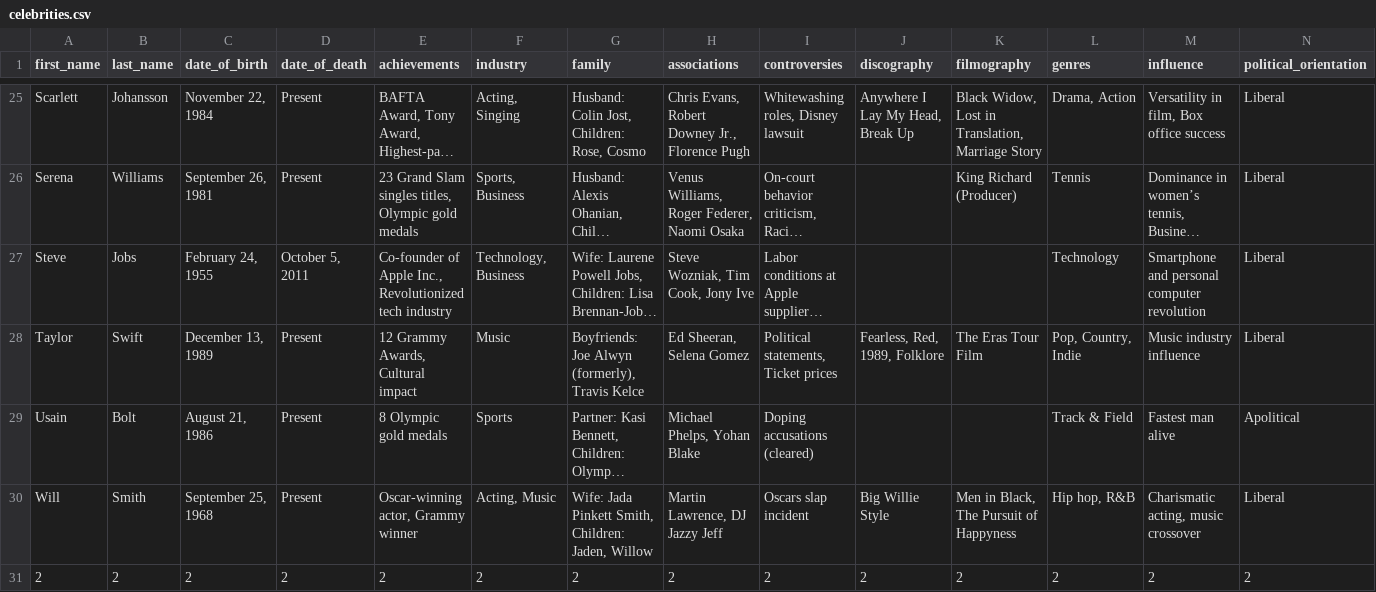
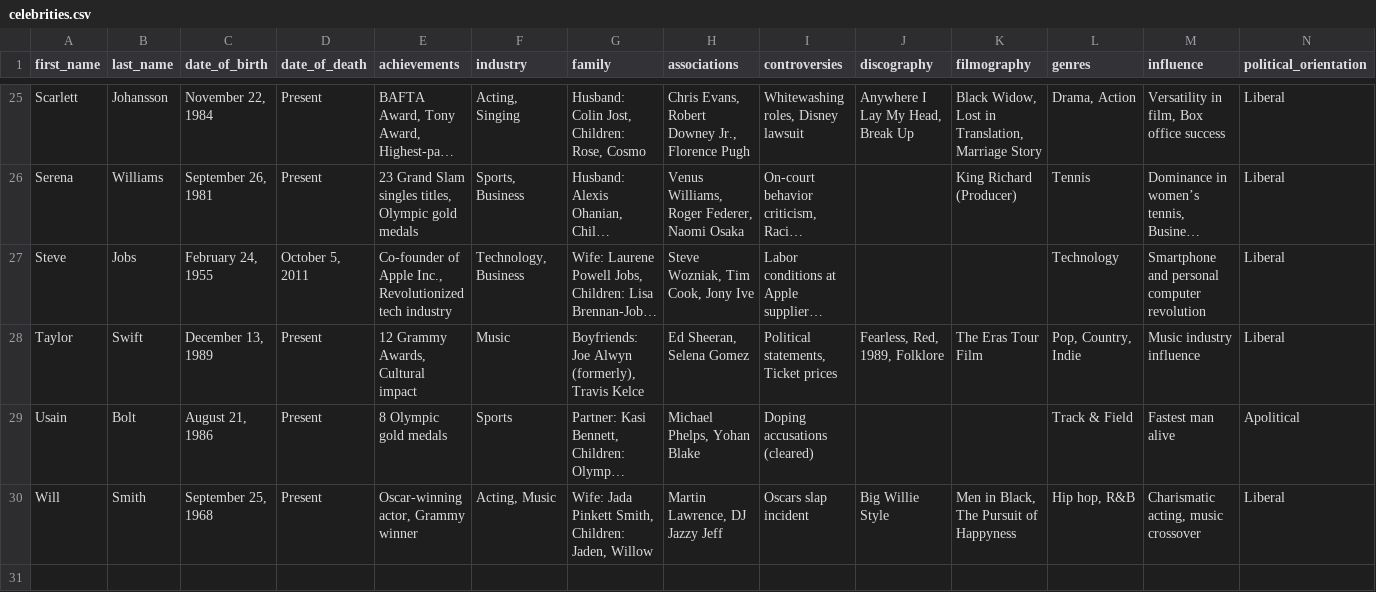
Before and after one commit to matteogeraldo05/TernOps, a CSV file: src/Data/celebrities.csv, drawn as a sheet; only a part is shown, gaps mark what is left out; long unchanged cells end in …; rows hold the shown columns only; the diff names each change by its address in the sheet, - before the commit and + after, or states it on an @@ line.

```diff
--- a/src/Data/celebrities.csv
+++ b/src/Data/celebrities.csv
-row 31: 2 | 2 | 2 | 2 | 2 | 2 | 2 | 2 | 2 | 2 | 2 | 2 | 2 | 2
```
Also changed, not shown: 3 other files.
